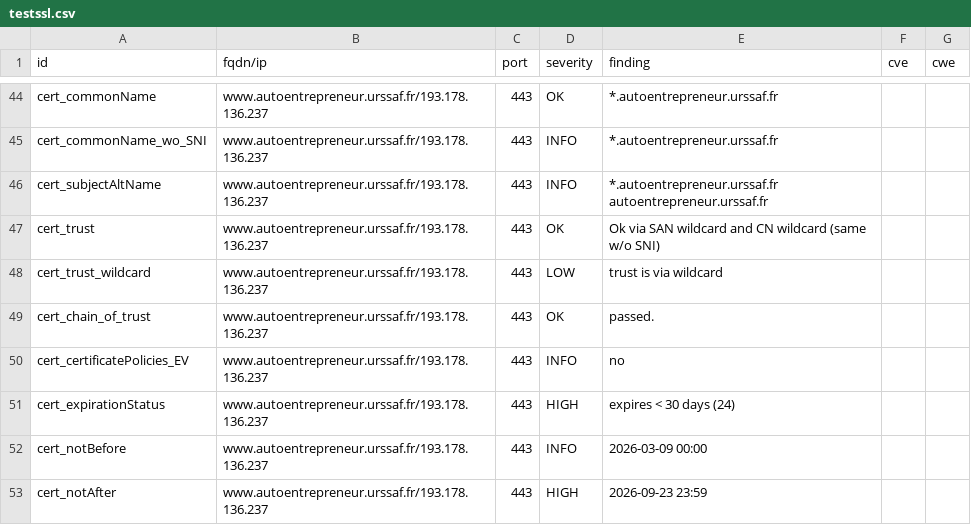
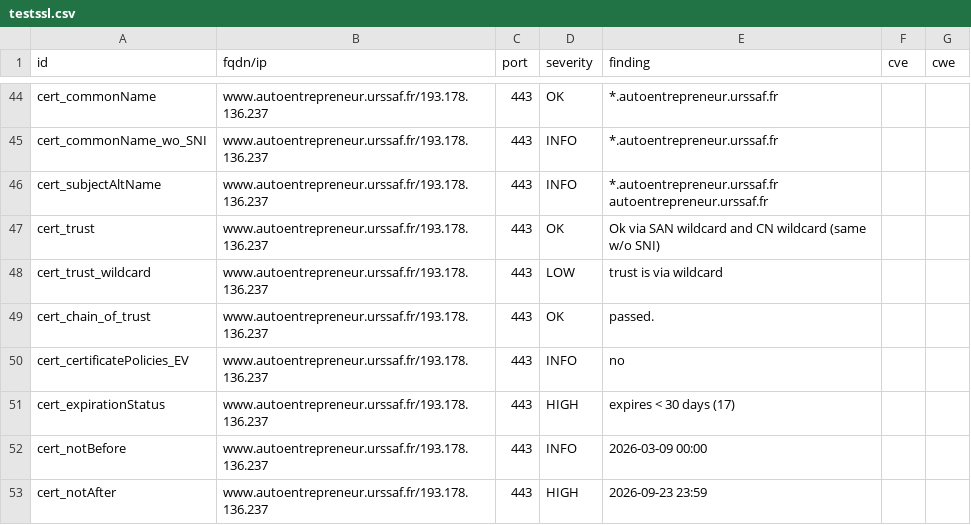
Before and after one commit to adeitasuna-1/dashlord-ucn, a CSV file: results/aHR0cHM6Ly93d3cuYXV0b2VudHJlcHJlbmV1ci51cnNzYWYuZnI=/testssl.csv, drawn as a sheet; only a part is shown, gaps mark what is left out.

```diff
--- a/results/aHR0cHM6Ly93d3cuYXV0b2VudHJlcHJlbmV1ci51cnNzYWYuZnI=/testssl.csv
+++ b/results/aHR0cHM6Ly93d3cuYXV0b2VudHJlcHJlbmV1ci51cnNzYWYuZnI=/testssl.csv
@@ -50,3 +50,3 @@
 "cert_certificatePolicies_EV","www.autoentrepreneur.urssaf.fr/193.178.136.237","443","INFO","no","",""
-"cert_expirationStatus","www.autoentrepreneur.urssaf.fr/193.178.136.237","443","HIGH","expires < 30 days (24)","",""
+"cert_expirationStatus","www.autoentrepreneur.urssaf.fr/193.178.136.237","443","HIGH","expires < 30 days (17)","",""
 "cert_notBefore","www.autoentrepreneur.urssaf.fr/193.178.136.237","443","INFO","2026-03-09 00:00","",""
```
Also changed, not shown: 9 other files.
